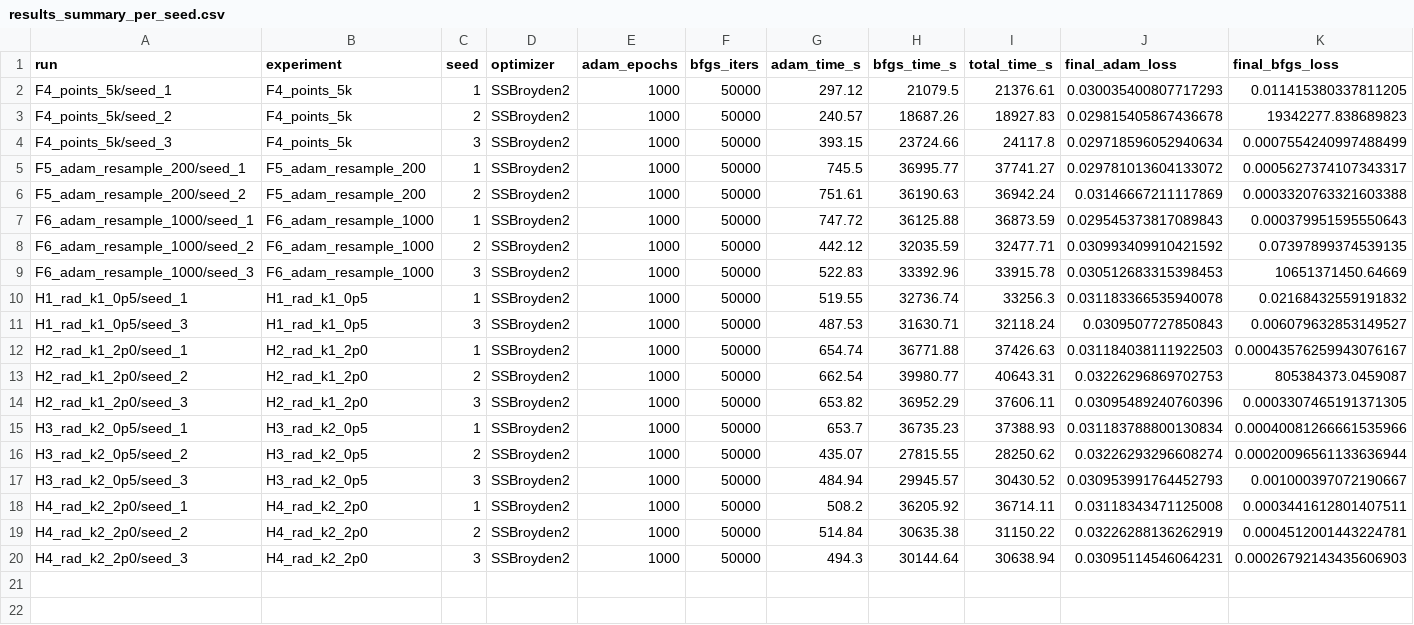
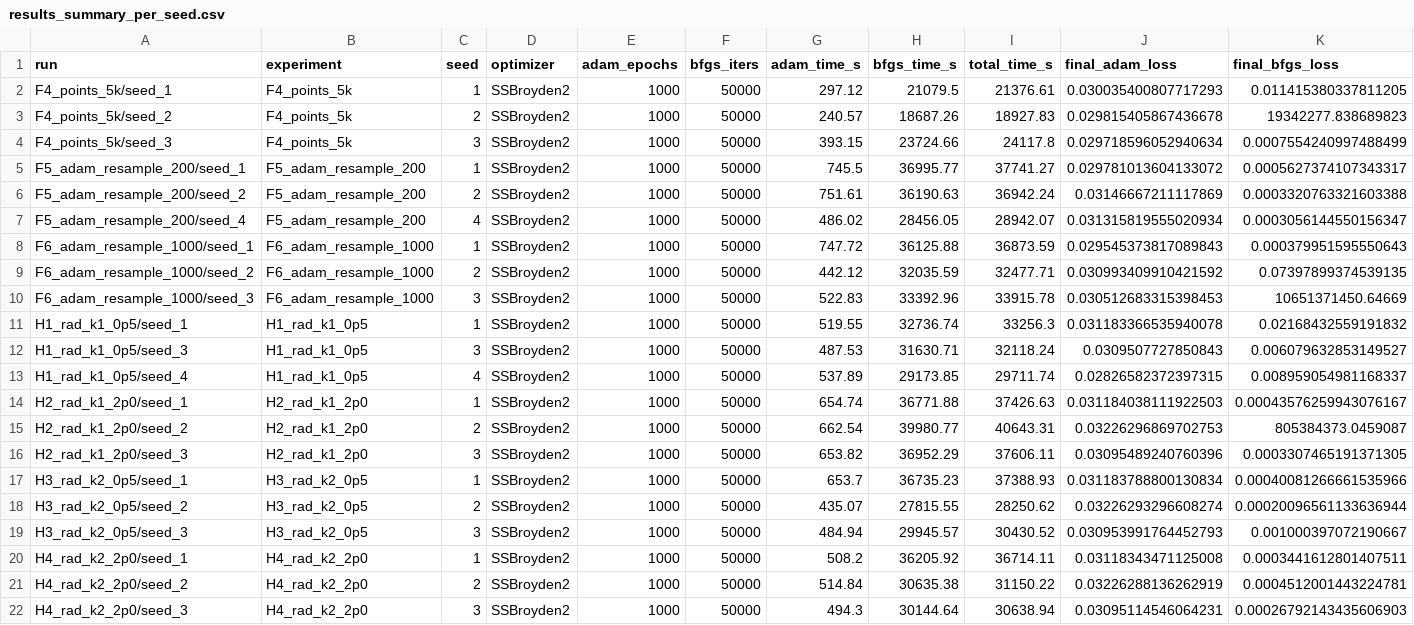
Before and after one commit to xXElGenio0203Xx/DRP-Cahn-Hilliard-PINN, a CSV file: results/results_summary_per_seed.csv, drawn as a sheet; only a part is shown; rows hold the shown columns only; the diff names each change by its address in the sheet, - before the commit and + after, or states it on an @@ line.

Commit message:
Add complete F/H ablation results - all 21 jobs done (19 seed 1-3, 2 rerun with seed 4)

```diff
--- a/results/results_summary_per_seed.csv
+++ b/results/results_summary_per_seed.csv
+row 7: F5_adam_resample_200/seed_4 | F5_adam_resample_200 | 4 | SSBroyden2 | 1000 | 50000 | 486.02 | 28456.05 | 28942.07 | 0.031315819555020934 | 0.0003056144550156347
+row 13: H1_rad_k1_0p5/seed_4 | H1_rad_k1_0p5 | 4 | SSBroyden2 | 1000 | 50000 | 537.89 | 29173.85 | 29711.74 | 0.02826582372397315 | 0.008959054981168337
```
Also changed, not shown: results/results_summary_by_experiment.csv, 30 other files.
